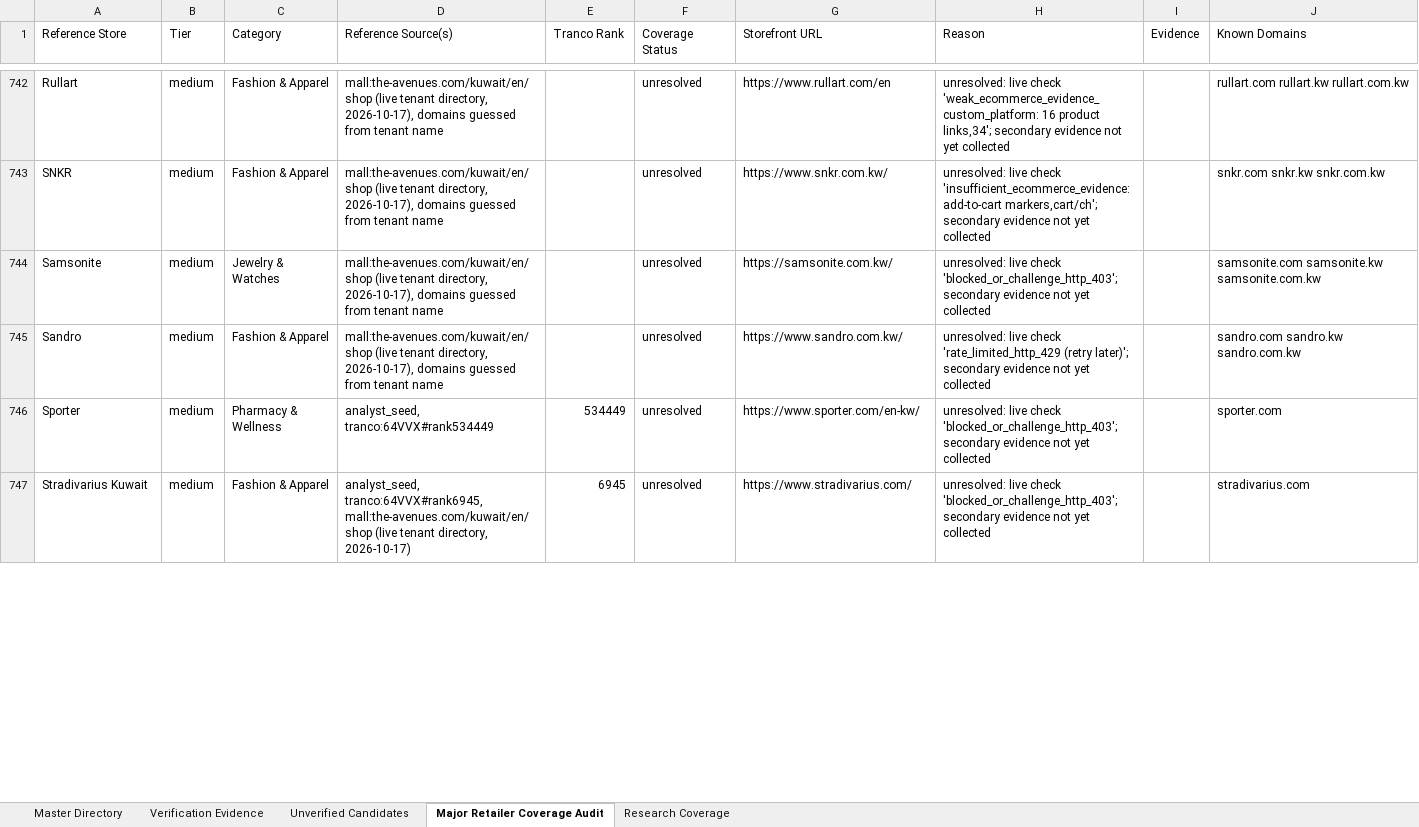
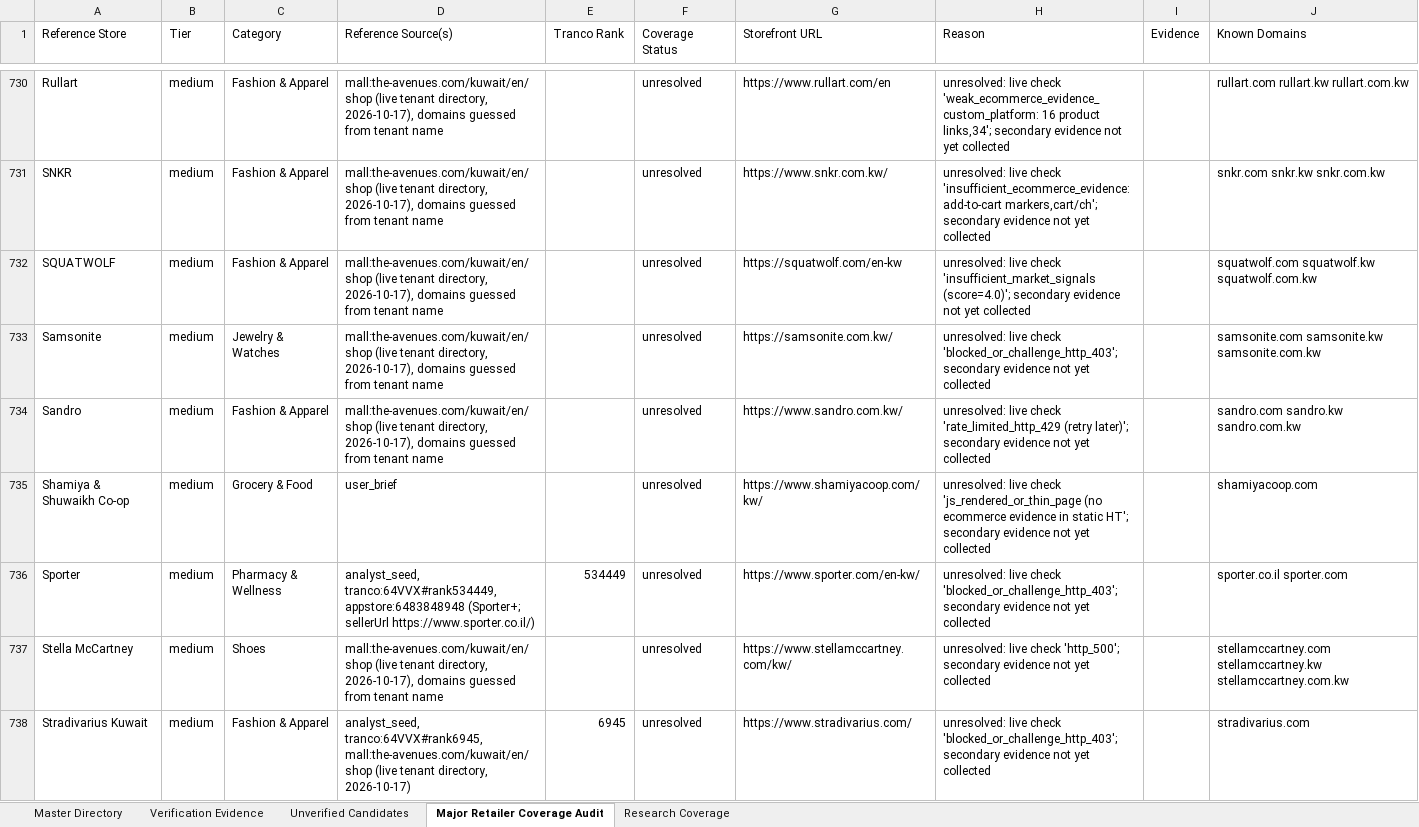
Before and after one commit to abaszeinn-beep/research, an Excel workbook: markets/kuwait/Kuwait_Ecommerce_Master_Directory.xlsx, sheet Major Retailer Coverage Audit, drawn as a sheet; only a part is shown, gaps mark what is left out; values as stored, in another font and other column widths than the file's, no borders; addresses are those after the commit; the diff covers the shown part only; the diff names each change by its address in the sheet, - before the commit and + after, or states it on an @@ line.

```diff
--- a/markets/kuwait/Kuwait_Ecommerce_Master_Directory.xlsx (sheet Major Retailer Coverage Audit)
+++ b/markets/kuwait/Kuwait_Ecommerce_Master_Directory.xlsx (sheet Major Retailer Coverage Audit)
+row 732: SQUATWOLF | medium | Fashion & Apparel | mall:the-avenues.com/kuwait/en/shop (live tenant directory, 2026-10-17), domains guessed from tenant name |  | unresolved | https://squatwolf.com/en-kw | unresolved: live check 'insufficient_market_signals (score=4.0)'; secondary evidence not yet collected |  | squatwolf.com squatwolf.kw squatwolf.com.kw
+row 735: Shamiya & Shuwaikh Co-op | medium | Grocery & Food | user_brief |  | unresolved | https://www.shamiyacoop.com/kw/ | unresolved: live check 'js_rendered_or_thin_page (no ecommerce evidence in static HT'; secondary evidence not yet collected |  | shamiyacoop.com
-D736 (Reference Source(s)): analyst_seed, tranco:64VVX#rank534449
+D736 (Reference Source(s)): analyst_seed, tranco:64VVX#rank534449, appstore:6483848948 (Sporter+; sellerUrl https://www.sporter.co.il/)
-J736 (Known Domains): sporter.com
+J736 (Known Domains): sporter.co.il sporter.com
+row 737: Stella McCartney | medium | Shoes | mall:the-avenues.com/kuwait/en/shop (live tenant directory, 2026-10-17), domains guessed from tenant name |  | unresolved | https://www.stellamccartney.com/kw/ | unresolved: live check 'http_500'; secondary evidence not yet collected |  | stellamccartney.com stellamccartney.kw stellamccartney.com.kw
```
Also changed, not shown: 80 added rows, 83 removed rows and 119 edited cells elsewhere in this sheet, sheet Unverified Candidates, sheet Verification Evidence, sheet Research Coverage, sheet Master Directory, 3 other files.
